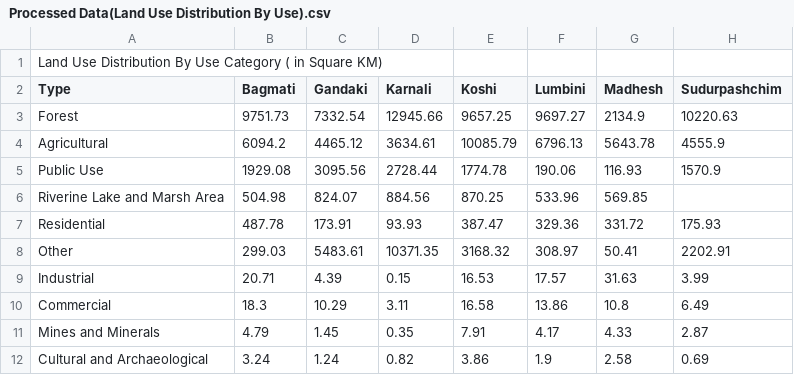
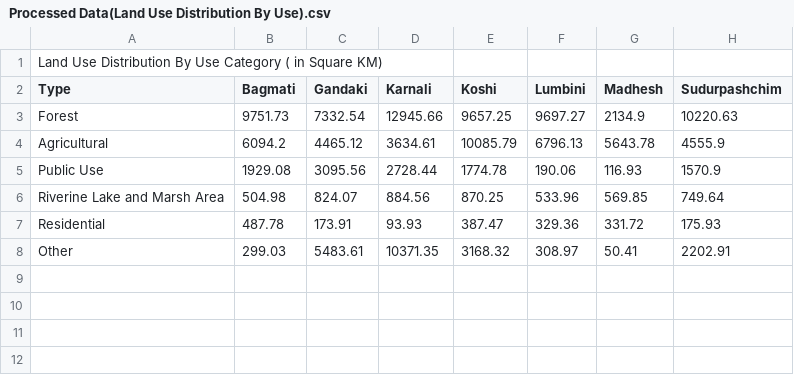
Before and after one commit to bishwas76/Agriculture-Data-Information-Visualization, a CSV file: src/assets/labels/Processed Data(Land Use Distribution By Use).csv, drawn as a sheet.

Commit message:
Feat: Created a seperate Dashboard visualization: 	- home dashboard with land visualization added. 	- crop production visualization page added. 	- livestock data visualization page added.

```diff
--- a/src/assets/labels/Processed Data(Land Use Distribution By Use).csv
+++ b/src/assets/labels/Processed Data(Land Use Distribution By Use).csv
@@ -5,8 +5,4 @@ Agricultural,6094.2,4465.12,3634.61,10085.79,6796.13,5643.78,4555.9
 Public Use,1929.08,3095.56,2728.44,1774.78,190.06,116.93,1570.9
-Riverine Lake and Marsh Area,504.98,824.07,884.56,870.25,533.96,569.85
+Riverine Lake and Marsh Area,504.98,824.07,884.56,870.25,533.96,569.85,749.64
 Residential,487.78,173.91,93.93,387.47,329.36,331.72,175.93
 Other,299.03,5483.61,10371.35,3168.32,308.97,50.41,2202.91
-Industrial,20.71,4.39,0.15,16.53,17.57,31.63,3.99
-Commercial,18.3,10.29,3.11,16.58,13.86,10.8,6.49
-Mines and Minerals,4.79,1.45,0.35,7.91,4.17,4.33,2.87
-Cultural and Archaeological,3.24,1.24,0.82,3.86,1.9,2.58,0.69
```
Also changed, not shown: 15 other files.
